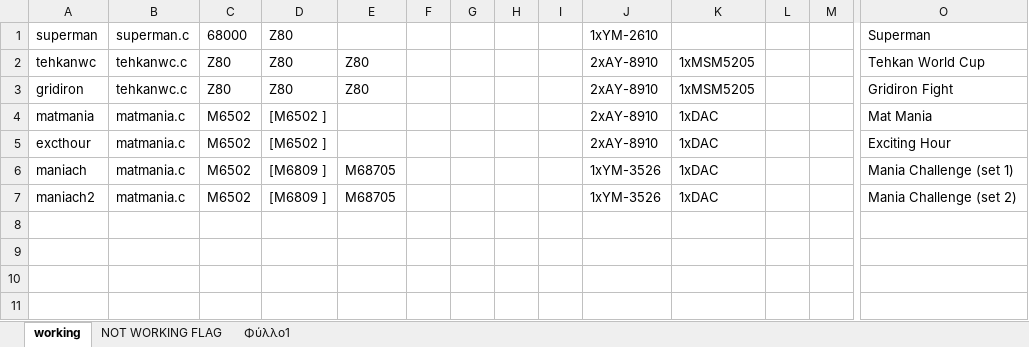
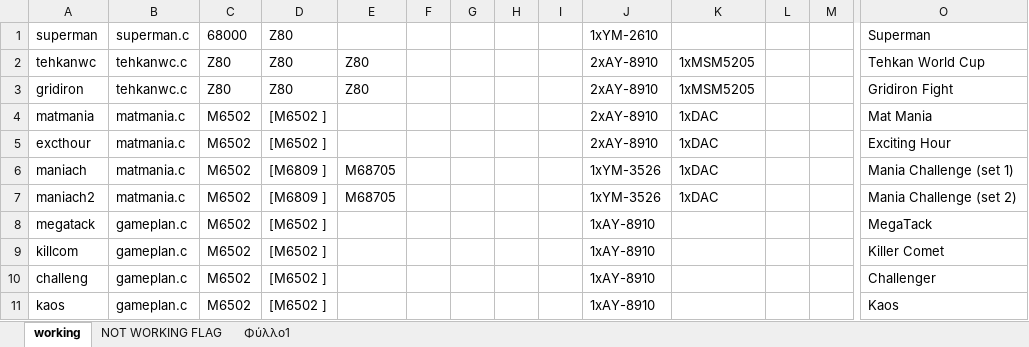
Before and after one commit to georgemoralis/arcadeflex-037b7, an Excel workbook: compatibility.xlsx, sheet working, drawn as a sheet; only a part is shown, gaps mark what is left out; values as stored, in another font and other column widths than the file's, no borders; rows hold the shown columns only; the diff names each change by its address in the sheet, - before the commit and + after, or states it on an @@ line.

Commit message:
gameplan driver

```diff
--- a/compatibility.xlsx (sheet working)
+++ b/compatibility.xlsx (sheet working)
+row 8: megatack | gameplan.c | M6502 | [M6502 ] |  |  |  |  |  | 1xAY-8910 |  |  |  | MegaTack
+row 9: killcom | gameplan.c | M6502 | [M6502 ] |  |  |  |  |  | 1xAY-8910 |  |  |  | Killer Comet
+row 10: challeng | gameplan.c | M6502 | [M6502 ] |  |  |  |  |  | 1xAY-8910 |  |  |  | Challenger
+row 11: kaos | gameplan.c | M6502 | [M6502 ] |  |  |  |  |  | 1xAY-8910 |  |  |  | Kaos
```
Also changed, not shown: sheet Φύλλο1, 8 other files.
